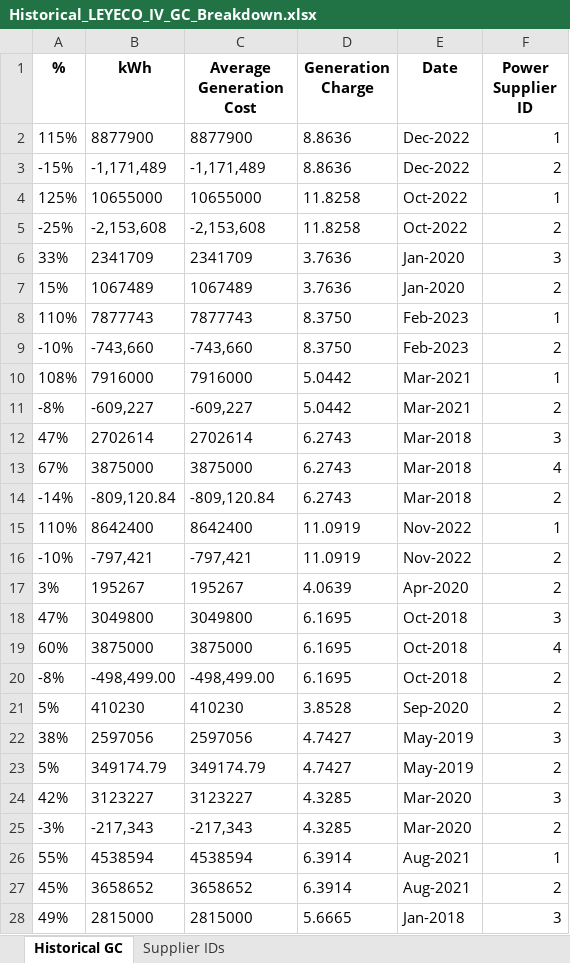
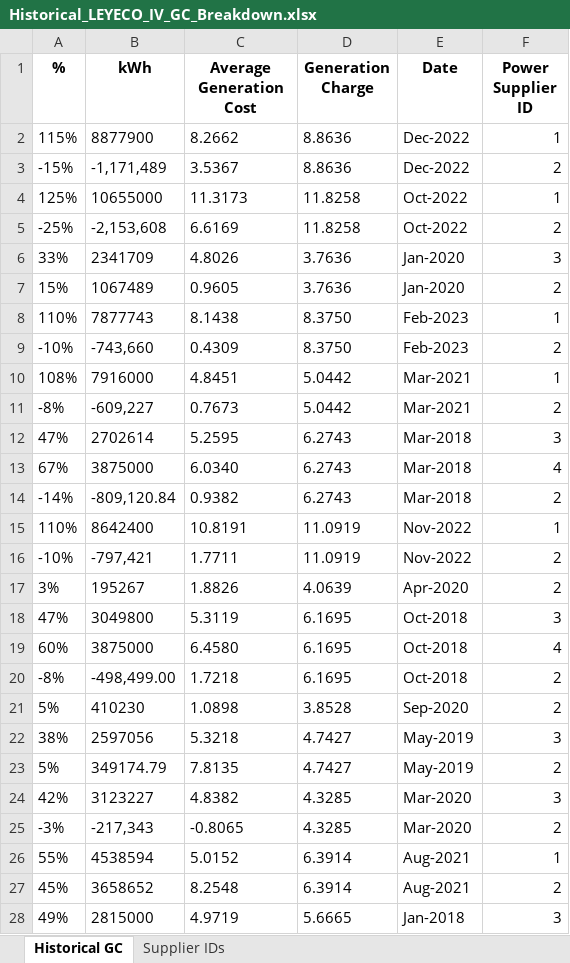
Before and after one commit to andreasenson/Scrape-DU-Generation-Charge, an Excel workbook: LEYECO IV/Historical_LEYECO_IV_GC_Breakdown.xlsx, sheet Historical GC, drawn as a sheet; only a part is shown; values as stored, in another font and other column widths than the file's, no borders; the diff covers the shown part only; the diff names each change by its address in the sheet, - before the commit and + after, or states it on an @@ line.

Commit message:
fixed negative values in Average Generation Cost

```diff
--- a/LEYECO IV/Historical_LEYECO_IV_GC_Breakdown.xlsx (sheet Historical GC)
+++ b/LEYECO IV/Historical_LEYECO_IV_GC_Breakdown.xlsx (sheet Historical GC)
-C2 (Average Generation Cost): 8877900
+C2 (Average Generation Cost): 8.2662
-C3 (Average Generation Cost): -1,171,489
+C3 (Average Generation Cost): 3.5367
-C4 (Average Generation Cost): 10655000
+C4 (Average Generation Cost): 11.3173
-C5 (Average Generation Cost): -2,153,608
+C5 (Average Generation Cost): 6.6169
-C6 (Average Generation Cost): 2341709
+C6 (Average Generation Cost): 4.8026
-C7 (Average Generation Cost): 1067489
+C7 (Average Generation Cost): 0.9605
-C8 (Average Generation Cost): 7877743
+C8 (Average Generation Cost): 8.1438
-C9 (Average Generation Cost): -743,660
+C9 (Average Generation Cost): 0.4309
-C10 (Average Generation Cost): 7916000
+C10 (Average Generation Cost): 4.8451
-C11 (Average Generation Cost): -609,227
+C11 (Average Generation Cost): 0.7673
-C12 (Average Generation Cost): 2702614
+C12 (Average Generation Cost): 5.2595
-C13 (Average Generation Cost): 3875000
+C13 (Average Generation Cost): 6.0340
-C14 (Average Generation Cost): -809,120.84
+C14 (Average Generation Cost): 0.9382
-C15 (Average Generation Cost): 8642400
+C15 (Average Generation Cost): 10.8191
-C16 (Average Generation Cost): -797,421
+C16 (Average Generation Cost): 1.7711
-C17 (Average Generation Cost): 195267
+C17 (Average Generation Cost): 1.8826
-C18 (Average Generation Cost): 3049800
+C18 (Average Generation Cost): 5.3119
-C19 (Average Generation Cost): 3875000
+C19 (Average Generation Cost): 6.4580
-C20 (Average Generation Cost): -498,499.00
+C20 (Average Generation Cost): 1.7218
-C21 (Average Generation Cost): 410230
+C21 (Average Generation Cost): 1.0898
-C22 (Average Generation Cost): 2597056
+C22 (Average Generation Cost): 5.3218
-C23 (Average Generation Cost): 349174.79
+C23 (Average Generation Cost): 7.8135
-C24 (Average Generation Cost): 3123227
+C24 (Average Generation Cost): 4.8382
-C25 (Average Generation Cost): -217,343
+C25 (Average Generation Cost): -0.8065
-C26 (Average Generation Cost): 4538594
+C26 (Average Generation Cost): 5.0152
-C27 (Average Generation Cost): 3658652
+C27 (Average Generation Cost): 8.2548
-C28 (Average Generation Cost): 2815000
+C28 (Average Generation Cost): 4.9719
```
Also changed, not shown: 103 edited cells elsewhere in this sheet.
